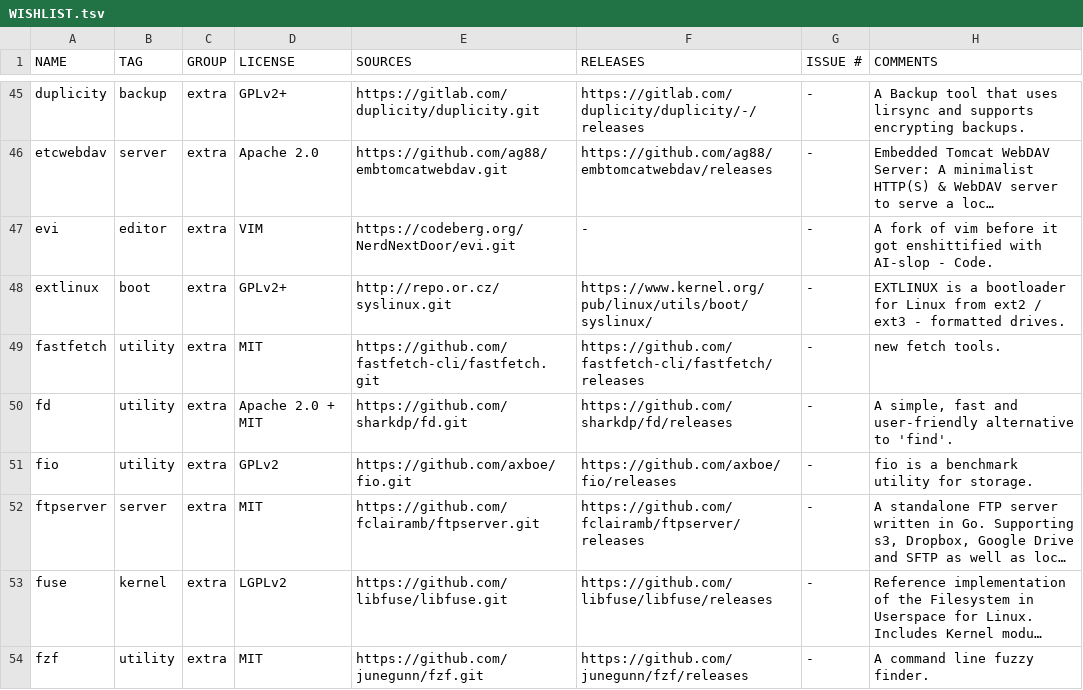
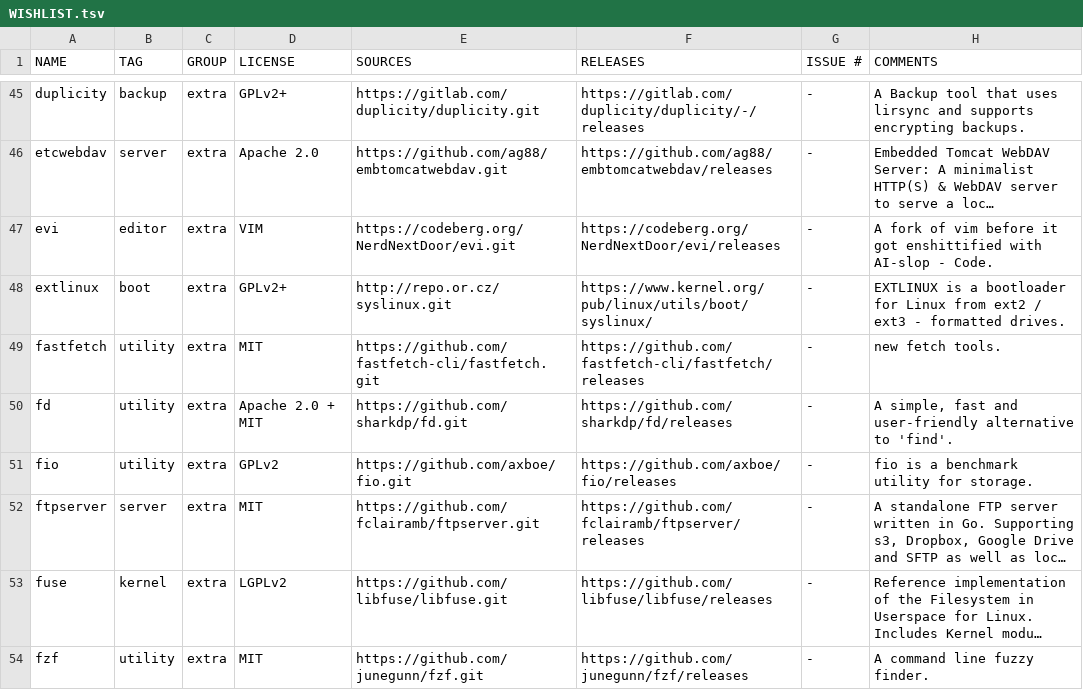
Before and after one commit to OS-1337/pkgs, a TSV file: docs/WISHLIST.tsv, drawn as a sheet; only a part is shown, gaps mark what is left out; long unchanged cells end in …; the diff names each change by its address in the sheet, - before the commit and + after, or states it on an @@ line.

Commit message:
Adding releases link for evi in WISHLIST.tsv

```diff
--- a/docs/WISHLIST.tsv
+++ b/docs/WISHLIST.tsv
-F47 (RELEASES): -
+F47 (RELEASES): https://codeberg.org/NerdNextDoor/evi/releases
```
